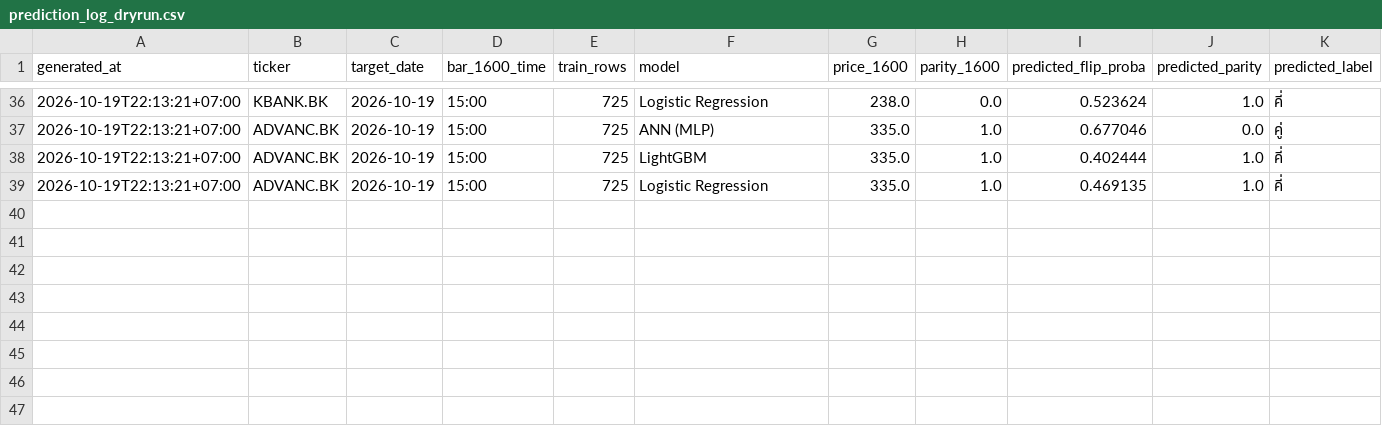
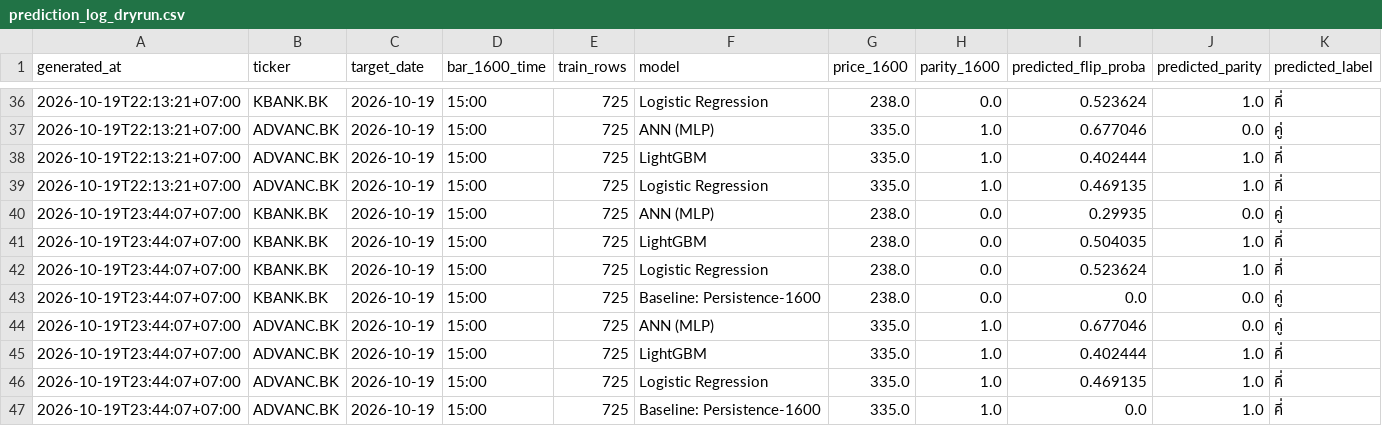
Before and after one commit to panifield/CN340_Stock_Prediction, a CSV file: task_a2/results/dryrun/prediction_log_dryrun.csv, drawn as a sheet; only a part is shown, gaps mark what is left out; rows hold the shown columns only; the diff names each change by its address in the sheet, - before the commit and + after, or states it on an @@ line.

```diff
--- a/task_a2/results/dryrun/prediction_log_dryrun.csv
+++ b/task_a2/results/dryrun/prediction_log_dryrun.csv
+row 40: 2026-10-19T23:44:07+07:00 | KBANK.BK | 2026-10-19 | 15:00 | 725 | ANN (MLP) | 238.0 | 0.0 | 0.29935 | 0.0 | คู่
+row 41: 2026-10-19T23:44:07+07:00 | KBANK.BK | 2026-10-19 | 15:00 | 725 | LightGBM | 238.0 | 0.0 | 0.504035 | 1.0 | คี่
+row 42: 2026-10-19T23:44:07+07:00 | KBANK.BK | 2026-10-19 | 15:00 | 725 | Logistic Regression | 238.0 | 0.0 | 0.523624 | 1.0 | คี่
+row 43: 2026-10-19T23:44:07+07:00 | KBANK.BK | 2026-10-19 | 15:00 | 725 | Baseline: Persistence-1600 | 238.0 | 0.0 | 0.0 | 0.0 | คู่
+row 44: 2026-10-19T23:44:07+07:00 | ADVANC.BK | 2026-10-19 | 15:00 | 725 | ANN (MLP) | 335.0 | 1.0 | 0.677046 | 0.0 | คู่
+row 45: 2026-10-19T23:44:07+07:00 | ADVANC.BK | 2026-10-19 | 15:00 | 725 | LightGBM | 335.0 | 1.0 | 0.402444 | 1.0 | คี่
+row 46: 2026-10-19T23:44:07+07:00 | ADVANC.BK | 2026-10-19 | 15:00 | 725 | Logistic Regression | 335.0 | 1.0 | 0.469135 | 1.0 | คี่
+row 47: 2026-10-19T23:44:07+07:00 | ADVANC.BK | 2026-10-19 | 15:00 | 725 | Baseline: Persistence-1600 | 335.0 | 1.0 | 0.0 | 1.0 | คี่
```
Also changed, not shown: task_a/results/dryrun/prediction_log_dryrun.csv.
